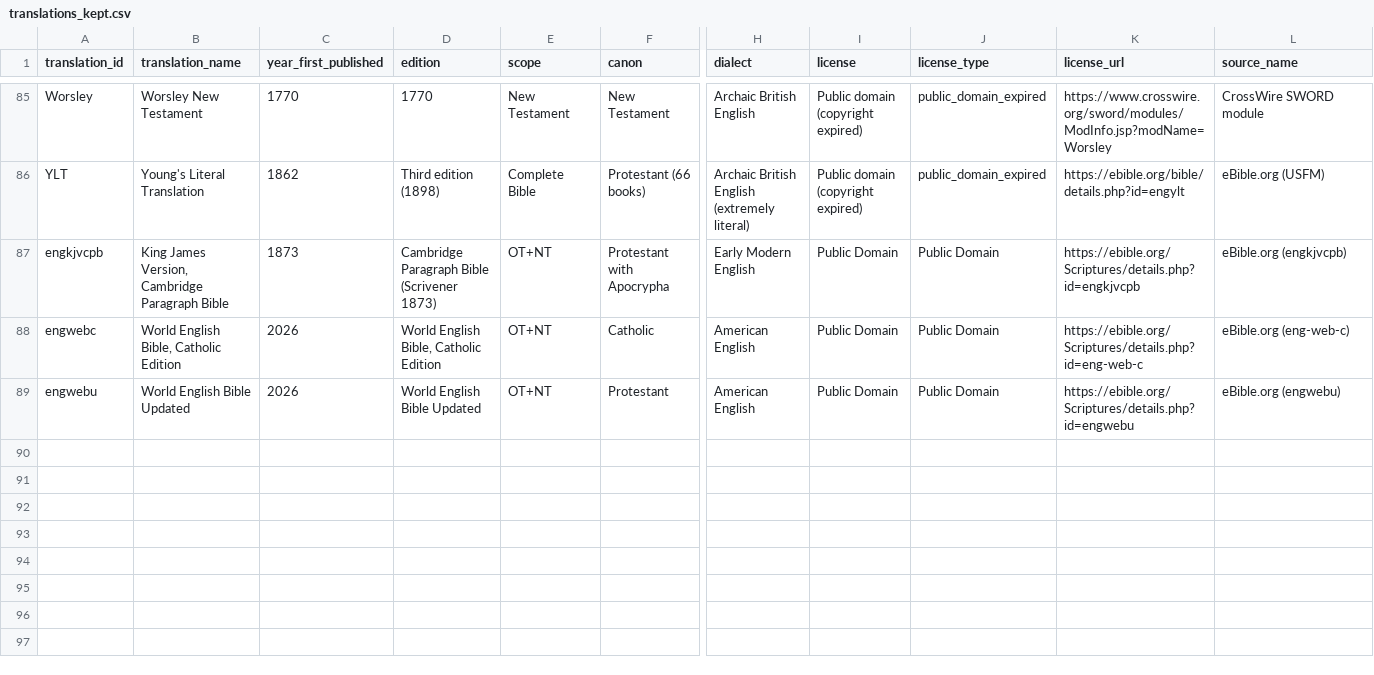
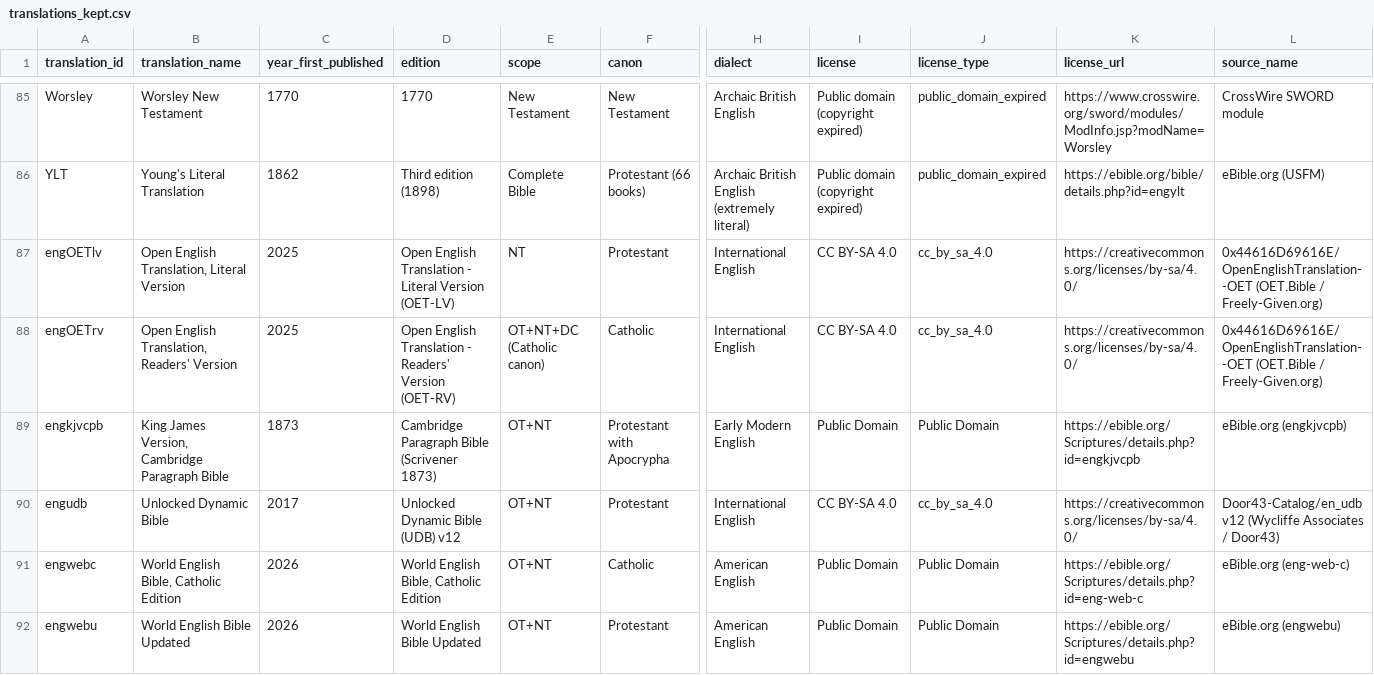
Before and after one commit to penguin-lt/bible-dyb-repo, a CSV file: bibles/core/translations_kept.csv, drawn as a sheet; only a part is shown, gaps mark what is left out; rows hold the shown columns only; the diff names each change by its address in the sheet, - before the commit and + after, or states it on an @@ line.

Commit message:
Add three CC BY-SA 4.0 English translations (84 -> 87 databases)
- Open English Translation, Readers' Version (OET-RV), incl. deuterocanon
- Open English Translation, Literal Version (OET-LV), NT
- Unlocked Dynamic Bible v12 (Door43), verified 99.4% distinct from held T4T

Licence gate widened to CC BY/BY-SA/CC0 per request; LEB checked and rejected
(custom non-CC licence in its own USFM front matter). bibles-core-english.zip
republished (87 DBs) + txt/epub zips + sums, verified by fresh download with
0 checksum mismatches.

```diff
--- a/bibles/core/translations_kept.csv
+++ b/bibles/core/translations_kept.csv
+row 87: engOETlv | Open English Translation, Literal Version | 2025 | Open English Translation - Literal Version (OET-LV) | NT | Protestant | International English | CC BY-SA 4.0 | cc_by_sa_4.0 | https://creativecommons.org/licenses/by-sa/4.0/ | 0x44616D69616E/OpenEnglishTranslation--OET (OET.Bible / Freely-Given.org)
+row 88: engOETrv | Open English Translation, Readers' Version | 2025 | Open English Translation - Readers' Version (OET-RV) | OT+NT+DC (Catholic canon) | Catholic | International English | CC BY-SA 4.0 | cc_by_sa_4.0 | https://creativecommons.org/licenses/by-sa/4.0/ | 0x44616D69616E/OpenEnglishTranslation--OET (OET.Bible / Freely-Given.org)
+row 90: engudb | Unlocked Dynamic Bible | 2017 | Unlocked Dynamic Bible (UDB) v12 | OT+NT | Protestant | International English | CC BY-SA 4.0 | cc_by_sa_4.0 | https://creativecommons.org/licenses/by-sa/4.0/ | Door43-Catalog/en_udb v12 (Wycliffe Associates / Door43)
```
Also changed, not shown: 1 other file.
